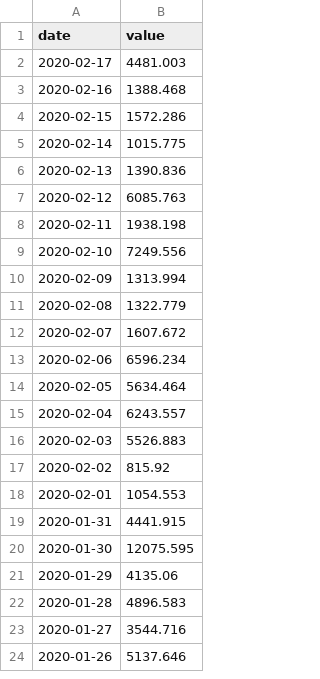
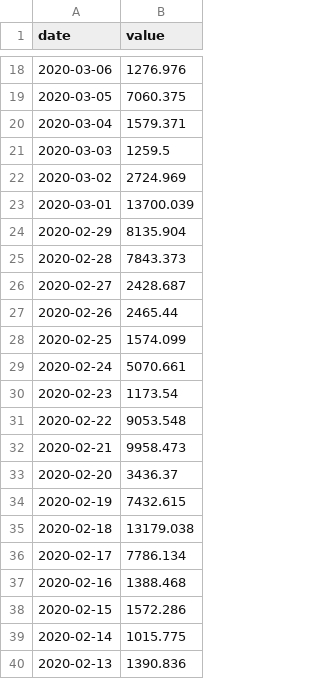
Before and after one commit to Handballfreak/WithingsData, a CSV file: src/aggregates_distance.csv, drawn as a sheet; only a part is shown, gaps mark what is left out; the shorter side is filled out with more unchanged rows; the diff covers the shown part only.

```diff
--- a/src/aggregates_distance.csv
+++ b/src/aggregates_distance.csv
@@ -2,2 +18,20 @@ date,value
-2020-02-17,4481.003
+2020-03-06,1276.976
+2020-03-05,7060.375
+2020-03-04,1579.371
+2020-03-03,1259.5
+2020-03-02,2724.969
+2020-03-01,13700.039
+2020-02-29,8135.904
+2020-02-28,7843.373
+2020-02-27,2428.687
+2020-02-26,2465.44
+2020-02-25,1574.099
+2020-02-24,5070.661
+2020-02-23,1173.54
+2020-02-22,9053.548
+2020-02-21,9958.473
+2020-02-20,3436.37
+2020-02-19,7432.615
+2020-02-18,13179.038
+2020-02-17,7786.134
 2020-02-16,1388.468
```
Also changed, not shown: 16 added rows elsewhere in this file, src/aggregates_elevation.csv, src/aggregates_steps.csv, 13 other files.
